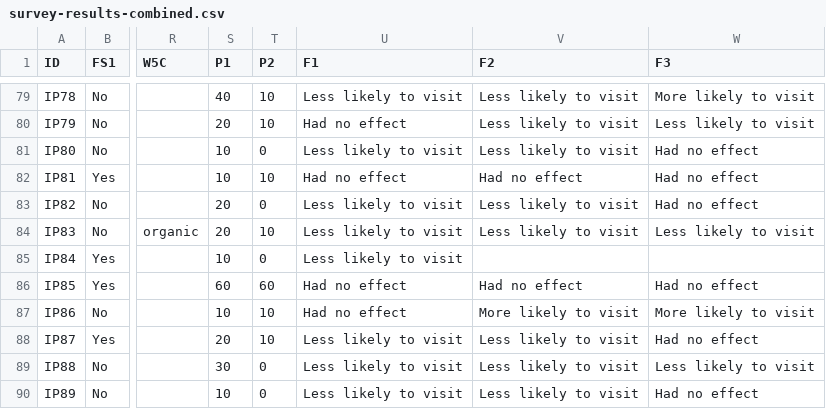
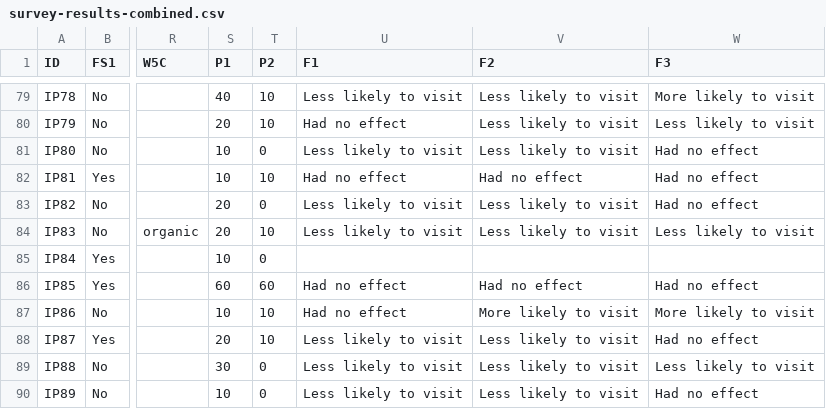
Before and after one commit to ganders3/farmers-markets, a CSV file: survey/survey-results-combined.csv, drawn as a sheet; only a part is shown, gaps mark what is left out; the diff names each change by its address in the sheet, - before the commit and + after, or states it on an @@ line.

```diff
--- a/survey/survey-results-combined.csv
+++ b/survey/survey-results-combined.csv
-U85 (F1): Less likely to visit
+U85 (F1): (empty)
```
Also changed, not shown: 1 other file.
